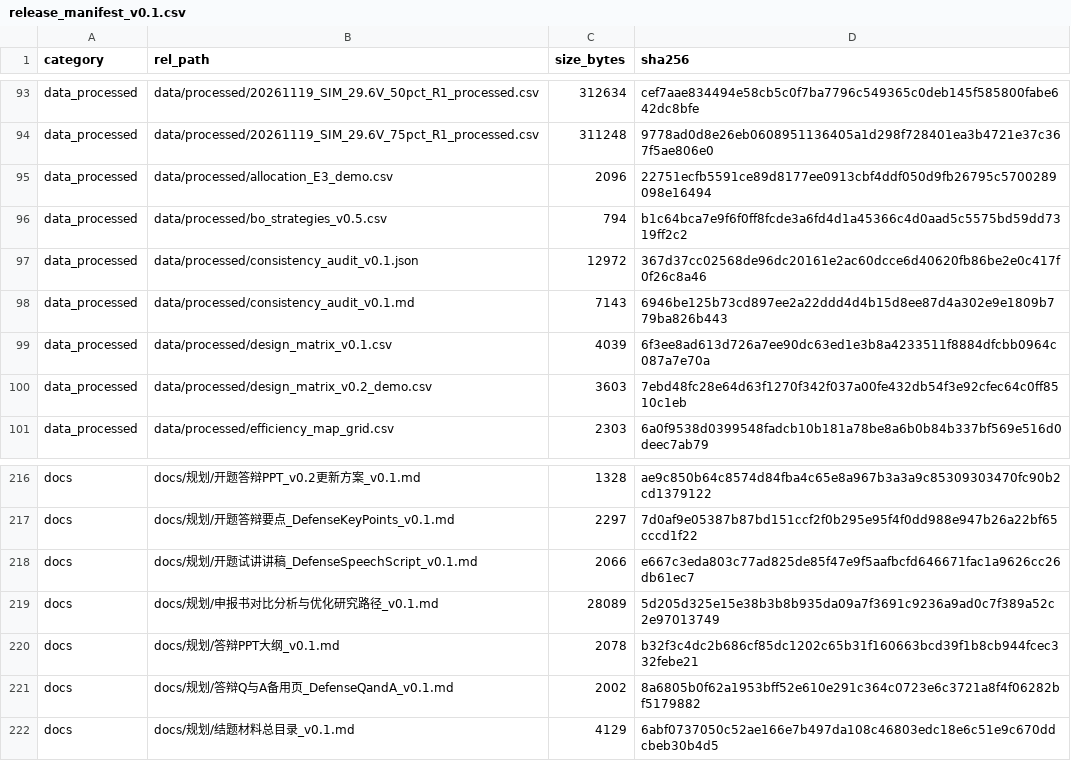
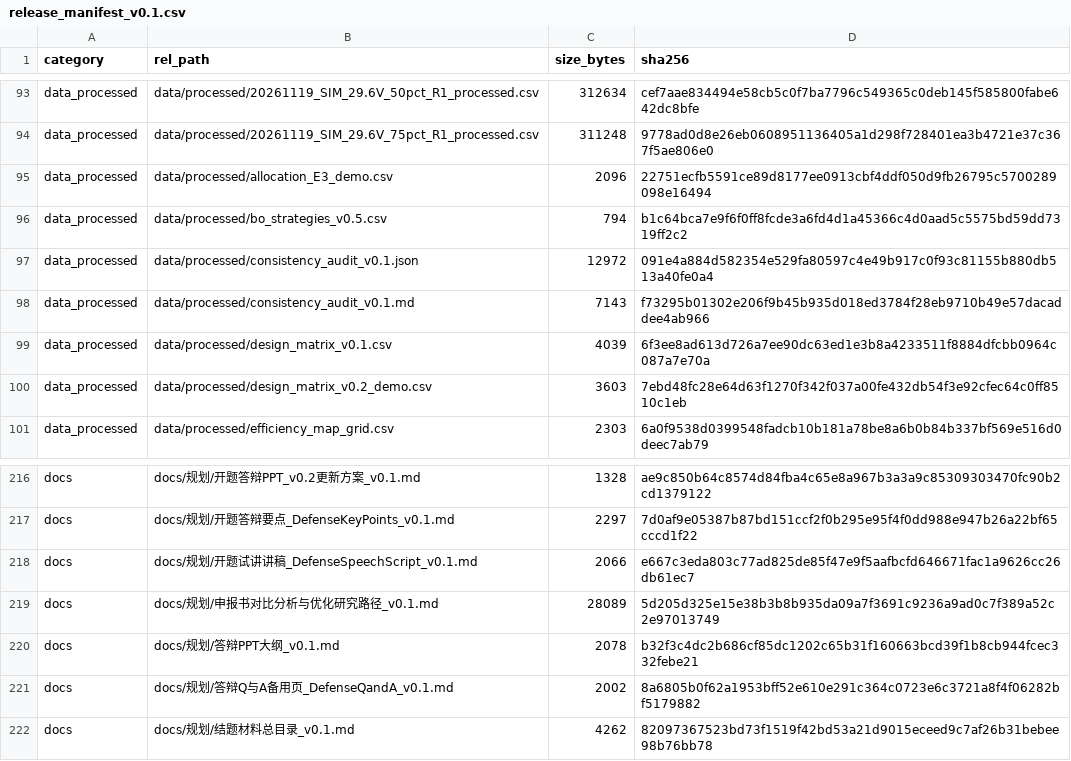
Before and after one commit to YWC886/new-folder, a CSV file: data/processed/release_manifest_v0.1.csv, drawn as a sheet; only a part is shown, gaps mark what is left out.

```diff
--- a/data/processed/release_manifest_v0.1.csv
+++ b/data/processed/release_manifest_v0.1.csv
@@ -96,4 +96,4 @@ data_processed,data/processed/allocation_E3_demo.csv,2096,22751ecfb5591ce89d8177
 data_processed,data/processed/bo_strategies_v0.5.csv,794,b1c64bca7e9f6f0ff8fcde3a6fd4d1a45366c4d0aad5c5575bd59dd7319ff2c2
-data_processed,data/processed/consistency_audit_v0.1.json,12972,367d37cc02568de96dc20161e2ac60dcce6d40620fb86be2e0c417f0f26c8a46
-data_processed,data/processed/consistency_audit_v0.1.md,7143,6946be125b73cd897ee2a22ddd4d4b15d8ee87d4a302e9e1809b779ba826b443
+data_processed,data/processed/consistency_audit_v0.1.json,12972,091e4a884d582354e529fa80597c4e49b917c0f93c81155b880db513a40fe0a4
+data_processed,data/processed/consistency_audit_v0.1.md,7143,f73295b01302e206f9b45b935d018ed3784f28eb9710b49e57dacaddee4ab966
 data_processed,data/processed/design_matrix_v0.1.csv,4039,6f3ee8ad613d726a7ee90dc63ed1e3b8a4233511f8884dfcbb0964c087a7e70a
@@ -221,2 +221,2 @@ docs,docs/规划/答辩PPT大纲_v0.1.md,2078,b32f3c4dc2b686cf85dc1202c65b31f160
 docs,docs/规划/答辩Q与A备用页_DefenseQandA_v0.1.md,2002,8a6805b0f62a1953bff52e610e291c364c0723e6c3721a8f4f06282bf5179882
-docs,docs/规划/结题材料总目录_v0.1.md,4129,6abf0737050c52ae166e7b497da108c46803edc18e6c51e9c670ddcbeb30b4d5
+docs,docs/规划/结题材料总目录_v0.1.md,4262,82097367523bd73f1519f42bd53a21d9015eceed9c7af26b31bebee98b76bb78
```
Also changed, not shown: data/exports/结题材料包清单_20261121.csv, 1 other file.
